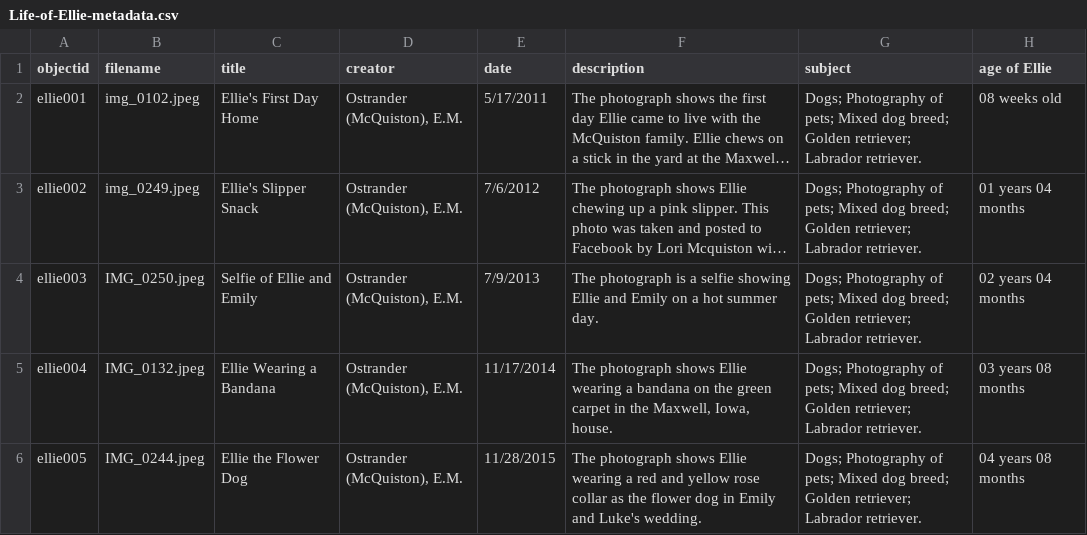
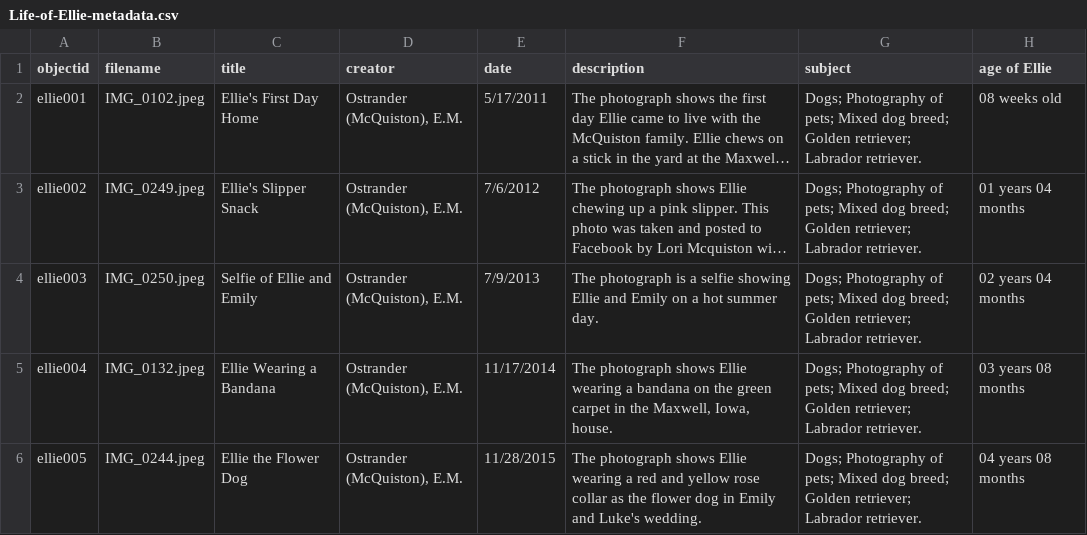
Before and after one commit to emily-ostrander/Life-of-Ellie, a CSV file: _data/Life-of-Ellie-metadata.csv, drawn as a sheet; only a part is shown; long unchanged cells end in …; the diff names each change by its address in the sheet, - before the commit and + after, or states it on an @@ line.

Commit message:
Update Life-of-Ellie-metadata.csv

```diff
--- a/_data/Life-of-Ellie-metadata.csv
+++ b/_data/Life-of-Ellie-metadata.csv
-B2 (filename): img_0102.jpeg
+B2 (filename): IMG_0102.jpeg
-B3 (filename): img_0249.jpeg
+B3 (filename): IMG_0249.jpeg
```
